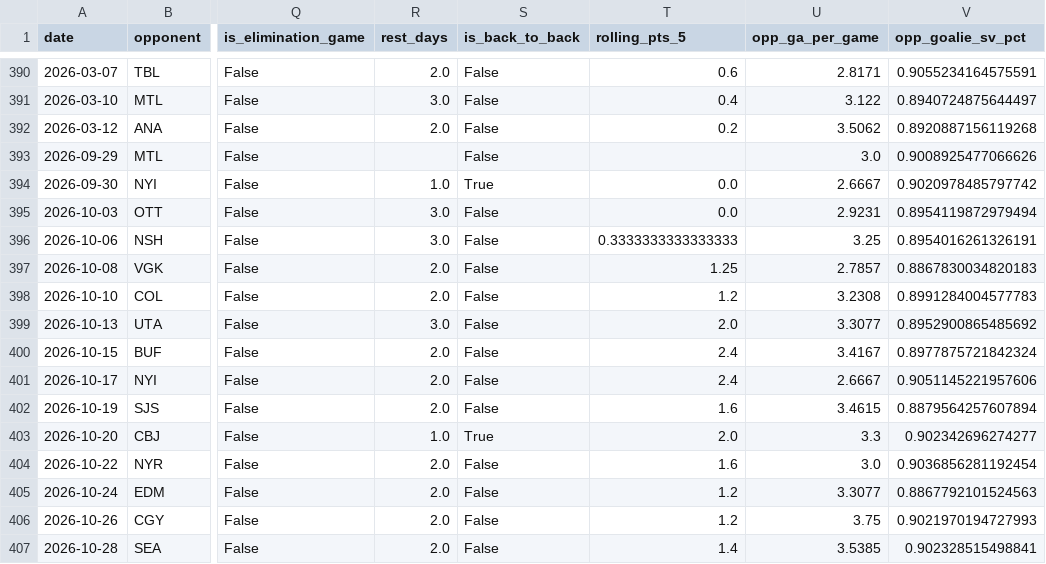
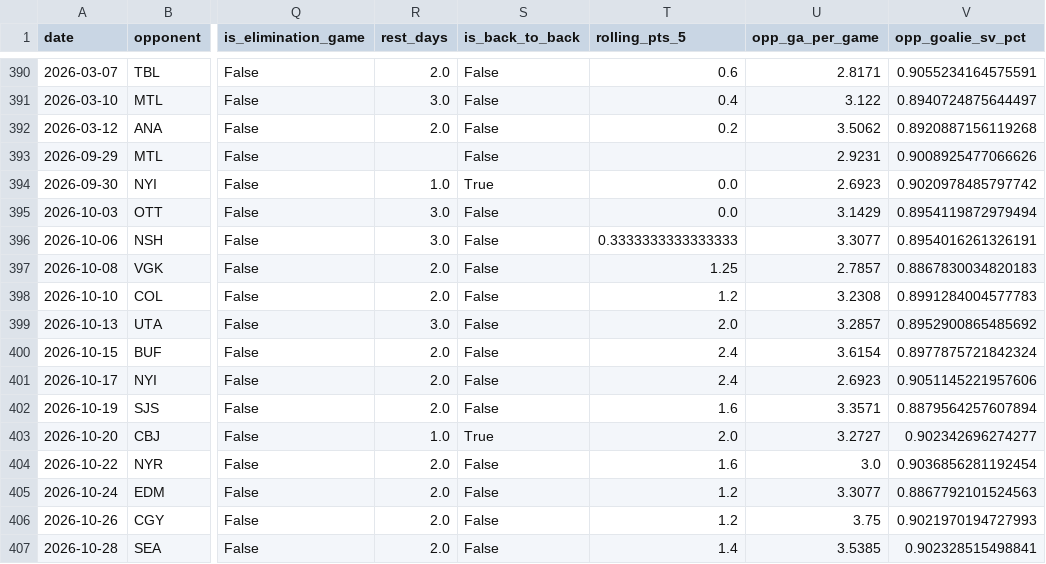
Before and after one commit to KylanHuynh7/Variance97, a CSV file: data/matthews_game_log_clean.csv, drawn as a sheet; only a part is shown, gaps mark what is left out; the diff names each change by its address in the sheet, - before the commit and + after, or states it on an @@ line.

```diff
--- a/data/matthews_game_log_clean.csv
+++ b/data/matthews_game_log_clean.csv
-U393 (opp_ga_per_game): 3.0
+U393 (opp_ga_per_game): 2.9231
-U394 (opp_ga_per_game): 2.6667
+U394 (opp_ga_per_game): 2.6923
-U395 (opp_ga_per_game): 2.9231
+U395 (opp_ga_per_game): 3.1429
-U396 (opp_ga_per_game): 3.25
+U396 (opp_ga_per_game): 3.3077
-U399 (opp_ga_per_game): 3.3077
+U399 (opp_ga_per_game): 3.2857
-U400 (opp_ga_per_game): 3.4167
+U400 (opp_ga_per_game): 3.6154
-U401 (opp_ga_per_game): 2.6667
+U401 (opp_ga_per_game): 2.6923
-U402 (opp_ga_per_game): 3.4615
+U402 (opp_ga_per_game): 3.3571
-U403 (opp_ga_per_game): 3.3
+U403 (opp_ga_per_game): 3.2727
```
Also changed, not shown: data/crosby_game_log_clean.csv, data/crosby_nhl_log.csv, 7 other files.
